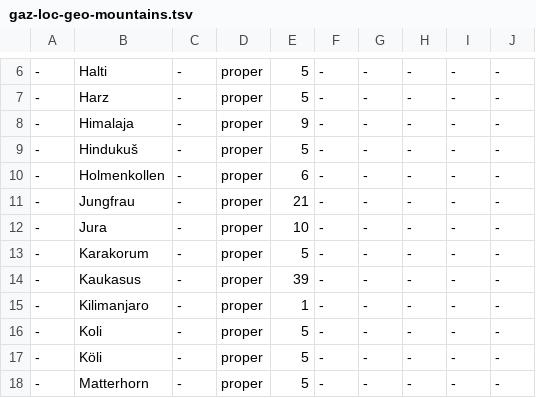
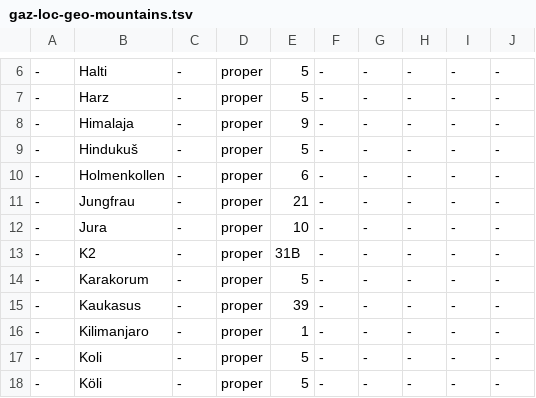
Before and after one commit to pkauppin/pykko, a TSV file: lists/gaz-loc-geo-mountains.tsv, drawn as a sheet; only a part is shown, gaps mark what is left out; the shorter side is filled out with more unchanged rows.

```diff
--- a/lists/gaz-loc-geo-mountains.tsv
+++ b/lists/gaz-loc-geo-mountains.tsv
@@ -12,2 +12,3 @@
 -	Jura	-	proper	10	-	-	-	-	-
+-	K2	-	proper	31B	-	-	-	-	-
 -	Karakorum	-	proper	5	-	-	-	-	-
```
Also changed, not shown: scripts/lexc/special.tsv, 5 other files.
